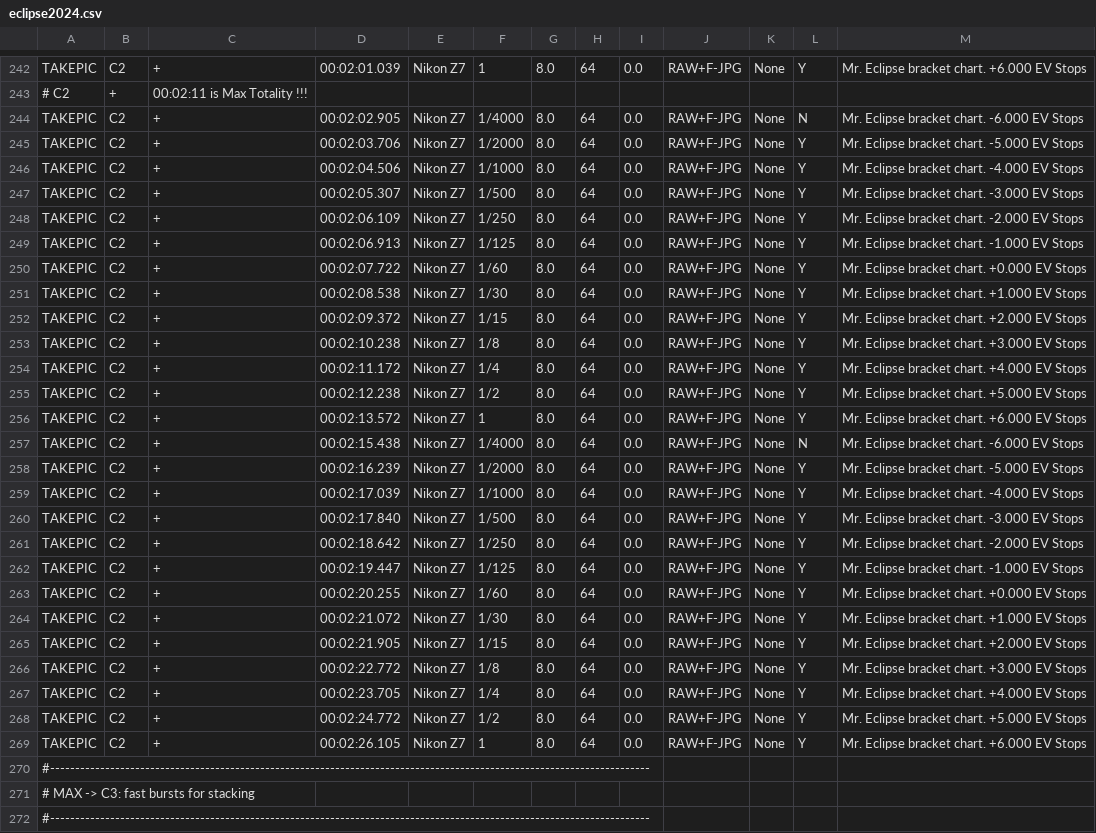
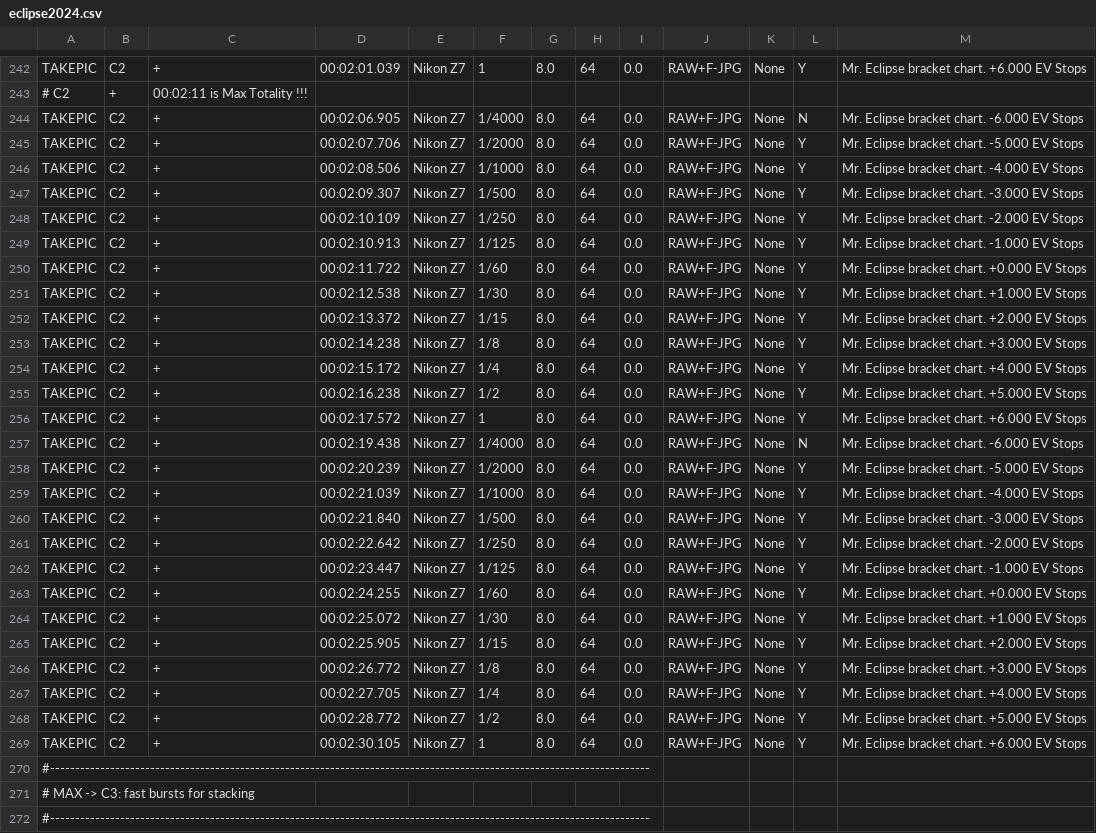
Before and after one commit to seemantadutta/eoscript, a CSV file: eclipse2024.csv, drawn as a sheet; only a part is shown, gaps mark what is left out; the diff covers the shown part only; the diff names each change by its address in the sheet, - before the commit and + after, or states it on an @@ line.

```diff
--- a/eclipse2024.csv
+++ b/eclipse2024.csv
-D244: 00:02:02.905
+D244: 00:02:06.905
-D245: 00:02:03.706
+D245: 00:02:07.706
-D246: 00:02:04.506
+D246: 00:02:08.506
-D247: 00:02:05.307
+D247: 00:02:09.307
-D248: 00:02:06.109
+D248: 00:02:10.109
-D249: 00:02:06.913
+D249: 00:02:10.913
-D250: 00:02:07.722
+D250: 00:02:11.722
-D251: 00:02:08.538
+D251: 00:02:12.538
-D252: 00:02:09.372
+D252: 00:02:13.372
-D253: 00:02:10.238
+D253: 00:02:14.238
-D254: 00:02:11.172
+D254: 00:02:15.172
-D255: 00:02:12.238
+D255: 00:02:16.238
-D256: 00:02:13.572
+D256: 00:02:17.572
-D257: 00:02:15.438
+D257: 00:02:19.438
-D258: 00:02:16.239
+D258: 00:02:20.239
-D259: 00:02:17.039
+D259: 00:02:21.039
-D260: 00:02:17.840
+D260: 00:02:21.840
-D261: 00:02:18.642
+D261: 00:02:22.642
-D262: 00:02:19.447
+D262: 00:02:23.447
-D263: 00:02:20.255
+D263: 00:02:24.255
-D264: 00:02:21.072
+D264: 00:02:25.072
-D265: 00:02:21.905
+D265: 00:02:25.905
-D266: 00:02:22.772
+D266: 00:02:26.772
-D267: 00:02:23.705
+D267: 00:02:27.705
-D268: 00:02:24.772
+D268: 00:02:28.772
-D269: 00:02:26.105
+D269: 00:02:30.105
```
Also changed, not shown: 112 edited cells elsewhere in this file, 1 other file.
